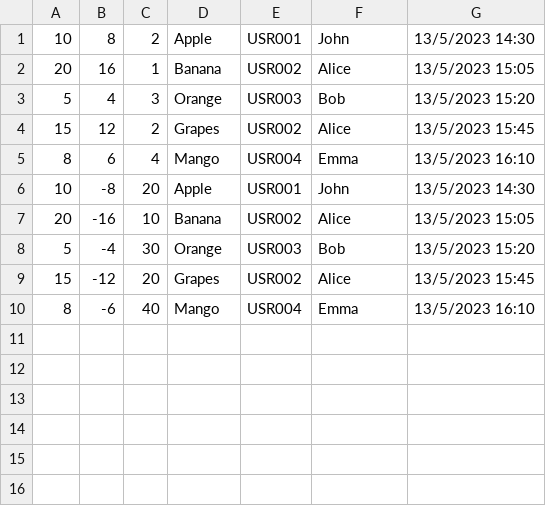
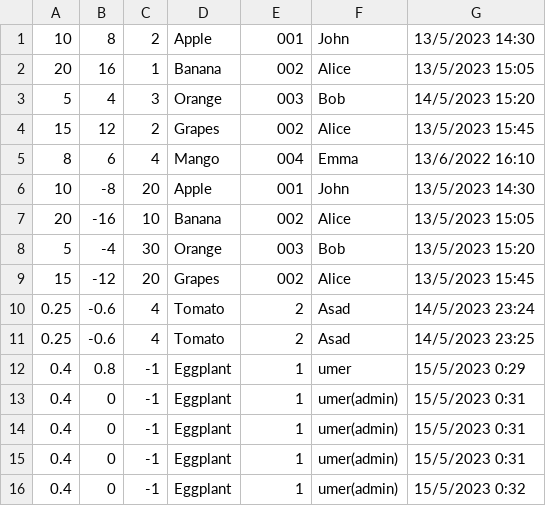
Before and after one commit to umerghafoor/Open-Inventory, a CSV file: InventrySysytem/DataBases/log.csv, drawn as a sheet.

```diff
--- a/InventrySysytem/DataBases/log.csv
+++ b/InventrySysytem/DataBases/log.csv
@@ -1,10 +1,16 @@
-10,8,2,Apple,USR001,John,13/5/2023 14:30
-20,16,1,Banana,USR002,Alice,13/5/2023 15:05
-5,4,3,Orange,USR003,Bob,13/5/2023 15:20
-15,12,2,Grapes,USR002,Alice,13/5/2023 15:45
-8,6,4,Mango,USR004,Emma,13/5/2023 16:10
-10,-8,20,Apple,USR001,John,13/5/2023 14:30
-20,-16,10,Banana,USR002,Alice,13/5/2023 15:05
-5,-4,30,Orange,USR003,Bob,13/5/2023 15:20
-15,-12,20,Grapes,USR002,Alice,13/5/2023 15:45
-8,-6,40,Mango,USR004,Emma,13/5/2023 16:10
+10,8,2,Apple,001,John,13/5/2023 14:30
+20,16,1,Banana,002,Alice,13/5/2023 15:05
+5,4,3,Orange,003,Bob,14/5/2023 15:20
+15,12,2,Grapes,002,Alice,13/5/2023 15:45
+8,6,4,Mango,004,Emma,13/6/2022 16:10
+10,-8,20,Apple,001,John,13/5/2023 14:30
+20,-16,10,Banana,002,Alice,13/5/2023 15:05
+5,-4,30,Orange,003,Bob,13/5/2023 15:20
+15,-12,20,Grapes,002,Alice,13/5/2023 15:45
+0.25,-0.6,4,Tomato,2,Asad,14/5/2023 23:24
+0.25,-0.6,4,Tomato,2,Asad,14/5/2023 23:25
+0.4,0.8,-1,Eggplant,1,umer,15/5/2023 0:29
+0.4,0,-1,Eggplant,1,umer(admin),15/5/2023 0:31
+0.4,0,-1,Eggplant,1,umer(admin),15/5/2023 0:31
+0.4,0,-1,Eggplant,1,umer(admin),15/5/2023 0:31
+0.4,0,-1,Eggplant,1,umer(admin),15/5/2023 0:32
```
Also changed, not shown: InventrySysytem/DataBases/ItemDataBase.csv, InventrySysytem/DataBases/customerDataBase.csv, 10 other files.
